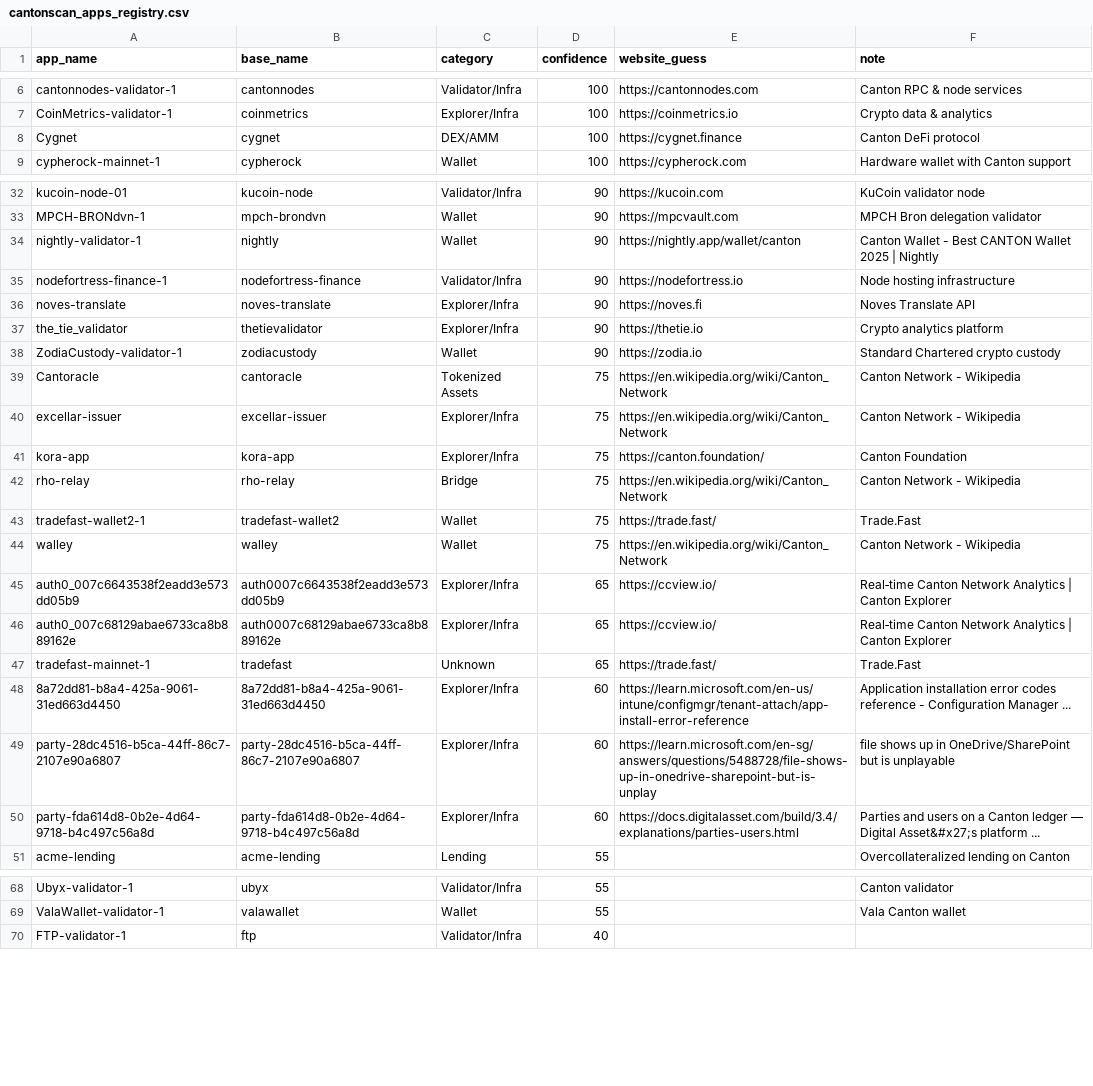
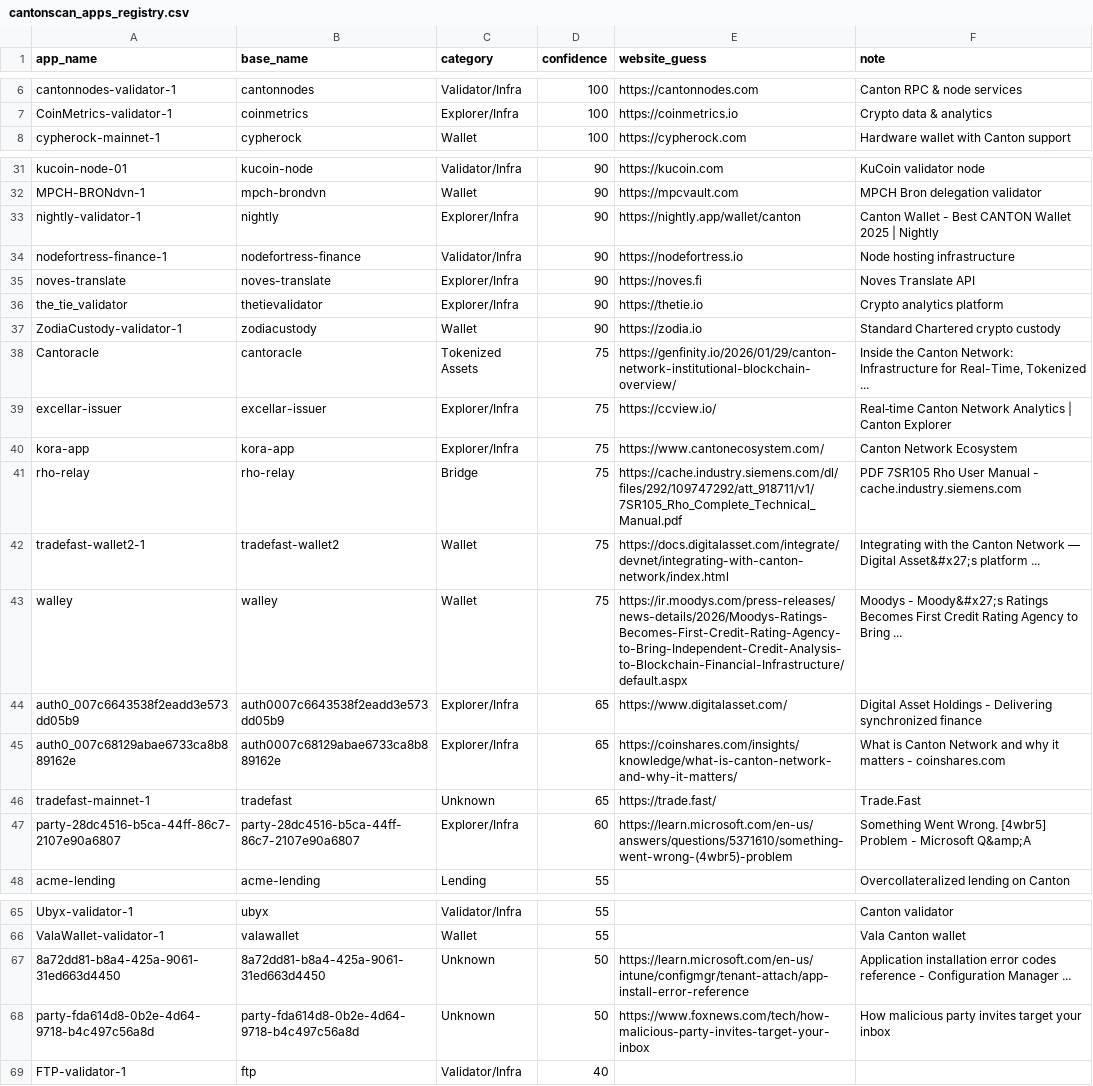
Before and after one commit to guelowrd/canton-ecosystem-dashboard, a CSV file: data/cantonscan_apps_registry.csv, drawn as a sheet; only a part is shown, gaps mark what is left out; the diff covers the shown part only.

```diff
--- a/data/cantonscan_apps_registry.csv
+++ b/data/cantonscan_apps_registry.csv
@@ -7,3 +7,2 @@ cantonnodes-validator-1,cantonnodes,Validator/Infra,100,https://cantonnodes.com,
 CoinMetrics-validator-1,coinmetrics,Explorer/Infra,100,https://coinmetrics.io,Crypto data & analytics
-Cygnet,cygnet,DEX/AMM,100,https://cygnet.finance,Canton DeFi protocol
 cypherock-mainnet-1,cypherock,Wallet,100,https://cypherock.com,Hardware wallet with Canton support
@@ -33,3 +32,3 @@ kucoin-node-01,kucoin-node,Validator/Infra,90,https://kucoin.com,KuCoin validato
 MPCH-BRONdvn-1,mpch-brondvn,Wallet,90,https://mpcvault.com,MPCH Bron delegation validator
-nightly-validator-1,nightly,Wallet,90,https://nightly.app/wallet/canton,Canton Wallet - Best CANTON Wallet 2025 | Nightly
+nightly-validator-1,nightly,Explorer/Infra,90,https://nightly.app/wallet/canton,Canton Wallet - Best CANTON Wallet 2025 | Nightly
 nodefortress-finance-1,nodefortress-finance,Validator/Infra,90,https://nodefortress.io,Node hosting infrastructure
@@ -38,14 +37,12 @@ the_tie_validator,thetievalidator,Explorer/Infra,90,https://thetie.io,Crypto ana
 ZodiaCustody-validator-1,zodiacustody,Wallet,90,https://zodia.io,Standard Chartered crypto custody
-Cantoracle,cantoracle,Tokenized Assets,75,https://en.wikipedia.org/wiki/Canton_Network,Canton Network - Wikipedia
-excellar-issuer,excellar-issuer,Explorer/Infra,75,https://en.wikipedia.org/wiki/Canton_Network,Canton Network - Wikipedia
-kora-app,kora-app,Explorer/Infra,75,https://canton.foundation/,Canton Foundation
-rho-relay,rho-relay,Bridge,75,https://en.wikipedia.org/wiki/Canton_Network,Canton Network - Wikipedia
-tradefast-wallet2-1,tradefast-wallet2,Wallet,75,https://trade.fast/,Trade.Fast
-walley,walley,Wallet,75,https://en.wikipedia.org/wiki/Canton_Network,Canton Network - Wikipedia
-auth0_007c6643538f2eadd3e573dd05b9,auth0007c6643538f2eadd3e573dd05b9,Explorer/Infra,65,https://ccview.io/,Real‑time Canton Network Analytics | Canton Explorer
-auth0_007c68129abae6733ca8b889162e,auth0007c68129abae6733ca8b889162e,Explorer/Infra,65,https://ccview.io/,Real‑time Canton Network Analytics | Canton Explorer
+Cantoracle,cantoracle,Tokenized Assets,75,https://genfinity.io/2026/01/29/canton-network-institutional-blockchain-overview/,"Inside the Canton Network: Infrastructure for Real-Time, Tokenized ..."
+excellar-issuer,excellar-issuer,Explorer/Infra,75,https://ccview.io/,Real‑time Canton Network Analytics | Canton Explorer
+kora-app,kora-app,Explorer/Infra,75,https://www.cantonecosystem.com/,Canton Network Ecosystem
+rho-relay,rho-relay,Bridge,75,https://cache.industry.siemens.com/dl/files/292/109747292/att_918711/v1/7SR105_Rho_Complete_Technical_Manual.pdf,PDF 7SR105 Rho User Manual - cache.industry.siemens.com
+tradefast-wallet2-1,tradefast-wallet2,Wallet,75,https://docs.digitalasset.com/integrate/devnet/integrating-with-canton-network/index.html,Integrating with the Canton Network — Digital Asset&#x27;s platform ...
+walley,walley,Wallet,75,https://ir.moodys.com/press-releases/news-details/2026/Moodys-Ratings-Becomes-First-Credit-Rating-Agency-to-Bring-Independent-Credit-Analysis-to-Blockchain-Financial-Infrastructure/default.aspx,Moodys - Moody&#x27;s Ratings Becomes First Credit Rating Agency to Bring ...
+auth0_007c6643538f2eadd3e573dd05b9,auth0007c6643538f2eadd3e573dd05b9,Explorer/Infra,65,https://www.digitalasset.com/,Digital Asset Holdings - Delivering synchronized finance
+auth0_007c68129abae6733ca8b889162e,auth0007c68129abae6733ca8b889162e,Explorer/Infra,65,https://coinshares.com/insights/knowledge/what-is-canton-network-and-why-it-matters/,What is Canton Network and why it matters - coinshares.com
 tradefast-mainnet-1,tradefast,Unknown,65,https://trade.fast/,Trade.Fast
-8a72dd81-b8a4-425a-9061-31ed663d4450,8a72dd81-b8a4-425a-9061-31ed663d4450,Explorer/Infra,60,https://learn.microsoft.com/en-us/intune/configmgr/tenant-attach/app-install-error-reference,Application installation error codes reference - Configuration Manager ...
-party-28dc4516-b5ca-44ff-86c7-2107e90a6807,party-28dc4516-b5ca-44ff-86c7-2107e90a6807,Explorer/Infra,60,https://learn.microsoft.com/en-sg/answers/questions/5488728/file-shows-up-in-onedrive-sharepoint-but-is-unplay,file shows up in OneDrive/SharePoint but is unplayable
-party-fda614d8-0b2e-4d64-9718-b4c497c56a8d,party-fda614d8-0b2e-4d64-9718-b4c497c56a8d,Explorer/Infra,60,https://docs.digitalasset.com/build/3.4/explanations/parties-users.html,Parties and users on a Canton ledger — Digital Asset&#x27;s platform ...
+party-28dc4516-b5ca-44ff-86c7-2107e90a6807,party-28dc4516-b5ca-44ff-86c7-2107e90a6807,Explorer/Infra,60,https://learn.microsoft.com/en-us/answers/questions/5371610/something-went-wrong-(4wbr5)-problem,Something Went Wrong. [4wbr5] Problem - Microsoft Q&amp;A
 acme-lending,acme-lending,Lending,55,,Overcollateralized lending on Canton
@@ -69,2 +66,4 @@ Ubyx-validator-1,ubyx,Validator/Infra,55,,Canton validator
 ValaWallet-validator-1,valawallet,Wallet,55,,Vala Canton wallet
+8a72dd81-b8a4-425a-9061-31ed663d4450,8a72dd81-b8a4-425a-9061-31ed663d4450,Unknown,50,https://learn.microsoft.com/en-us/intune/configmgr/tenant-attach/app-install-error-reference,Application installation error codes reference - Configuration Manager ...
+party-fda614d8-0b2e-4d64-9718-b4c497c56a8d,party-fda614d8-0b2e-4d64-9718-b4c497c56a8d,Unknown,50,https://www.foxnews.com/tech/how-malicious-party-invites-target-your-inbox,How malicious party invites target your inbox
 FTP-validator-1,ftp,Validator/Infra,40,,
```
Also changed, not shown: 1 added row elsewhere in this file, 5 other files.
